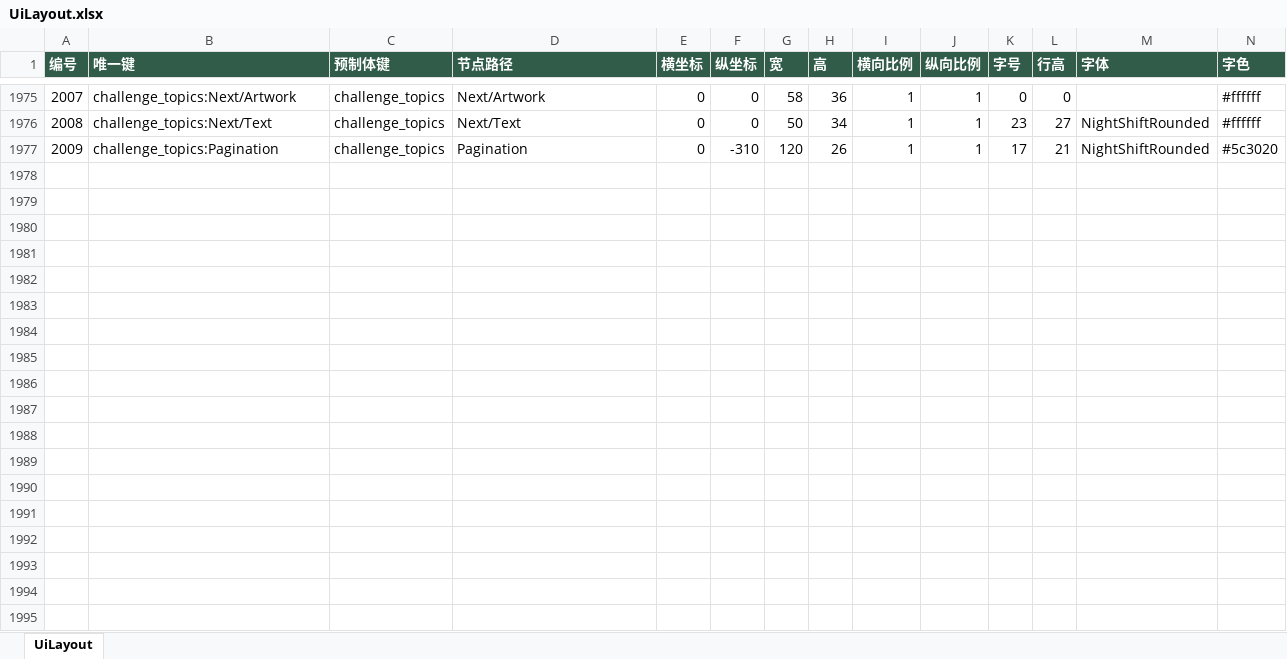
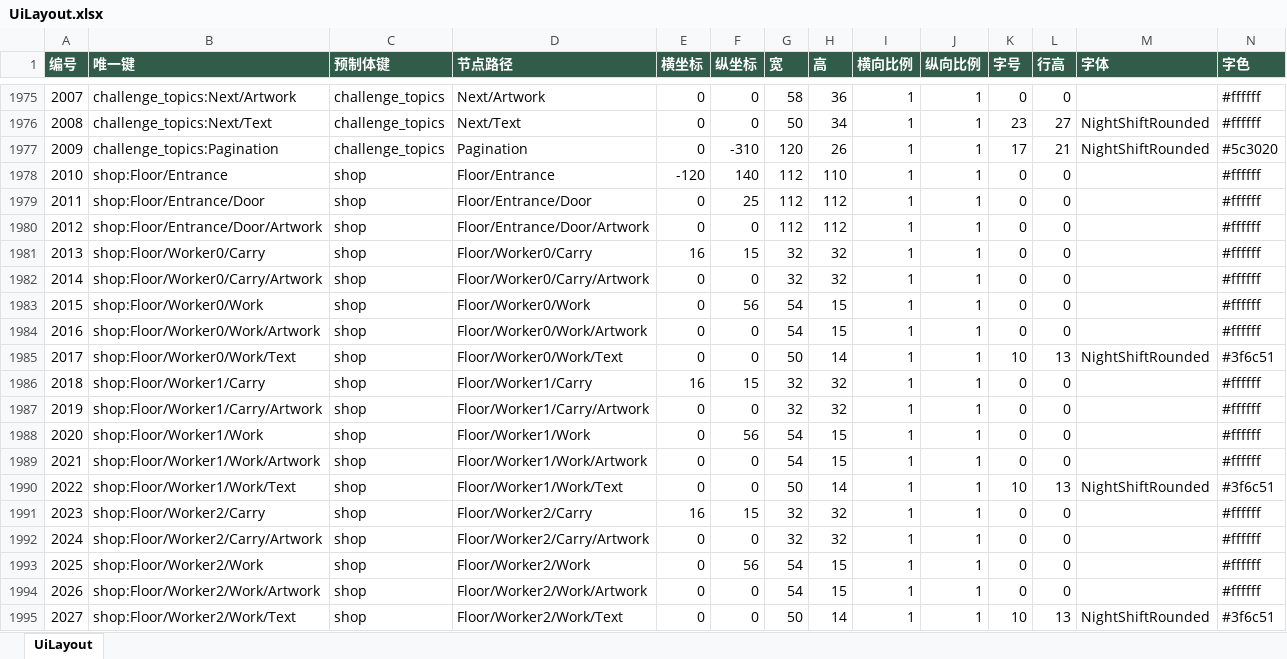
Before and after one commit to zhao1234pan/DEMO001, an Excel workbook: design/tables/UiLayout.xlsx, sheet UiLayout, drawn as a sheet; only a part is shown, gaps mark what is left out; values as stored, in another font and other column widths than the file's, no borders; rows hold the shown columns only; the diff covers the shown part only; the diff names each change by its address in the sheet, - before the commit and + after, or states it on an @@ line.

```diff
--- a/design/tables/UiLayout.xlsx (sheet UiLayout)
+++ b/design/tables/UiLayout.xlsx (sheet UiLayout)
+row 1978: 2010 | shop:Floor/Entrance | shop | Floor/Entrance | -120 | 140 | 112 | 110 | 1 | 1 | 0 | 0 |  | #ffffff
+row 1979: 2011 | shop:Floor/Entrance/Door | shop | Floor/Entrance/Door | 0 | 25 | 112 | 112 | 1 | 1 | 0 | 0 |  | #ffffff
+row 1980: 2012 | shop:Floor/Entrance/Door/Artwork | shop | Floor/Entrance/Door/Artwork | 0 | 0 | 112 | 112 | 1 | 1 | 0 | 0 |  | #ffffff
+row 1981: 2013 | shop:Floor/Worker0/Carry | shop | Floor/Worker0/Carry | 16 | 15 | 32 | 32 | 1 | 1 | 0 | 0 |  | #ffffff
+row 1982: 2014 | shop:Floor/Worker0/Carry/Artwork | shop | Floor/Worker0/Carry/Artwork | 0 | 0 | 32 | 32 | 1 | 1 | 0 | 0 |  | #ffffff
+row 1983: 2015 | shop:Floor/Worker0/Work | shop | Floor/Worker0/Work | 0 | 56 | 54 | 15 | 1 | 1 | 0 | 0 |  | #ffffff
+row 1984: 2016 | shop:Floor/Worker0/Work/Artwork | shop | Floor/Worker0/Work/Artwork | 0 | 0 | 54 | 15 | 1 | 1 | 0 | 0 |  | #ffffff
+row 1985: 2017 | shop:Floor/Worker0/Work/Text | shop | Floor/Worker0/Work/Text | 0 | 0 | 50 | 14 | 1 | 1 | 10 | 13 | NightShiftRounded | #3f6c51
+row 1986: 2018 | shop:Floor/Worker1/Carry | shop | Floor/Worker1/Carry | 16 | 15 | 32 | 32 | 1 | 1 | 0 | 0 |  | #ffffff
+row 1987: 2019 | shop:Floor/Worker1/Carry/Artwork | shop | Floor/Worker1/Carry/Artwork | 0 | 0 | 32 | 32 | 1 | 1 | 0 | 0 |  | #ffffff
+row 1988: 2020 | shop:Floor/Worker1/Work | shop | Floor/Worker1/Work | 0 | 56 | 54 | 15 | 1 | 1 | 0 | 0 |  | #ffffff
+row 1989: 2021 | shop:Floor/Worker1/Work/Artwork | shop | Floor/Worker1/Work/Artwork | 0 | 0 | 54 | 15 | 1 | 1 | 0 | 0 |  | #ffffff
+row 1990: 2022 | shop:Floor/Worker1/Work/Text | shop | Floor/Worker1/Work/Text | 0 | 0 | 50 | 14 | 1 | 1 | 10 | 13 | NightShiftRounded | #3f6c51
+row 1991: 2023 | shop:Floor/Worker2/Carry | shop | Floor/Worker2/Carry | 16 | 15 | 32 | 32 | 1 | 1 | 0 | 0 |  | #ffffff
+row 1992: 2024 | shop:Floor/Worker2/Carry/Artwork | shop | Floor/Worker2/Carry/Artwork | 0 | 0 | 32 | 32 | 1 | 1 | 0 | 0 |  | #ffffff
+row 1993: 2025 | shop:Floor/Worker2/Work | shop | Floor/Worker2/Work | 0 | 56 | 54 | 15 | 1 | 1 | 0 | 0 |  | #ffffff
+row 1994: 2026 | shop:Floor/Worker2/Work/Artwork | shop | Floor/Worker2/Work/Artwork | 0 | 0 | 54 | 15 | 1 | 1 | 0 | 0 |  | #ffffff
+row 1995: 2027 | shop:Floor/Worker2/Work/Text | shop | Floor/Worker2/Work/Text | 0 | 0 | 50 | 14 | 1 | 1 | 10 | 13 | NightShiftRounded | #3f6c51
```
Also changed, not shown: 45 added rows and 42 edited cells elsewhere in this sheet, design/tables/Global.xlsx, design/tables/I18.xlsx, 55 other files.
